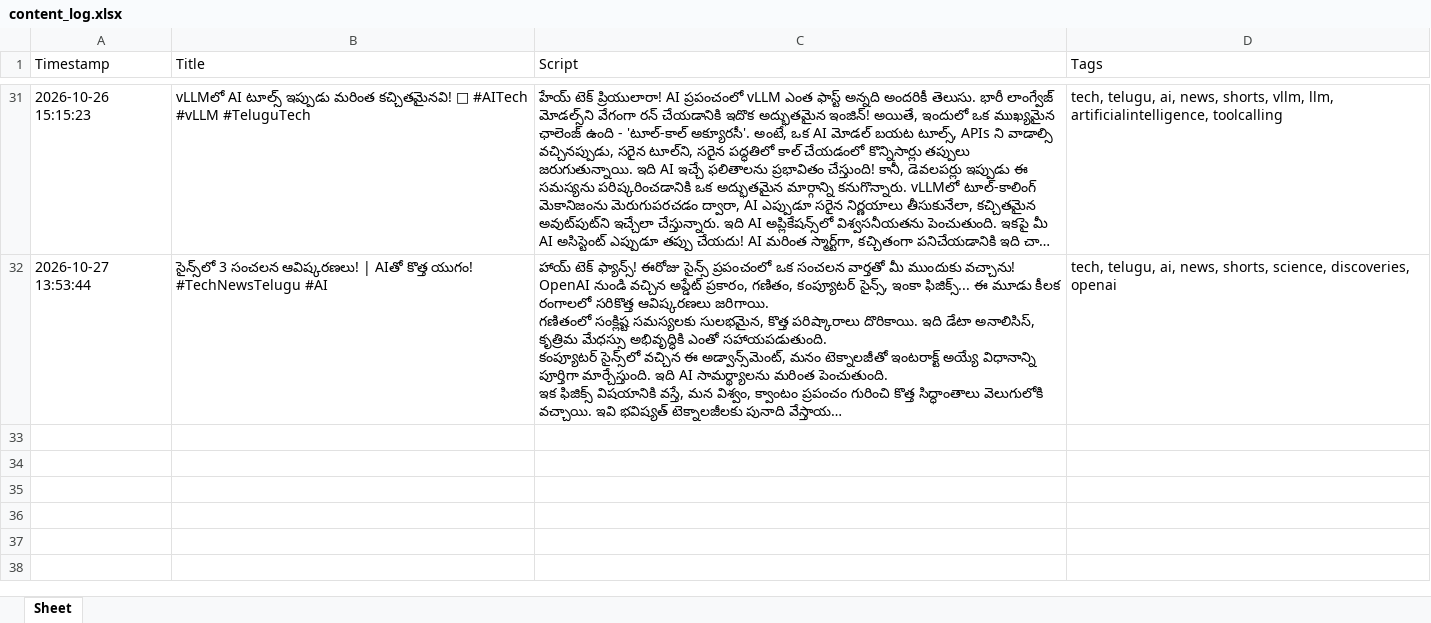
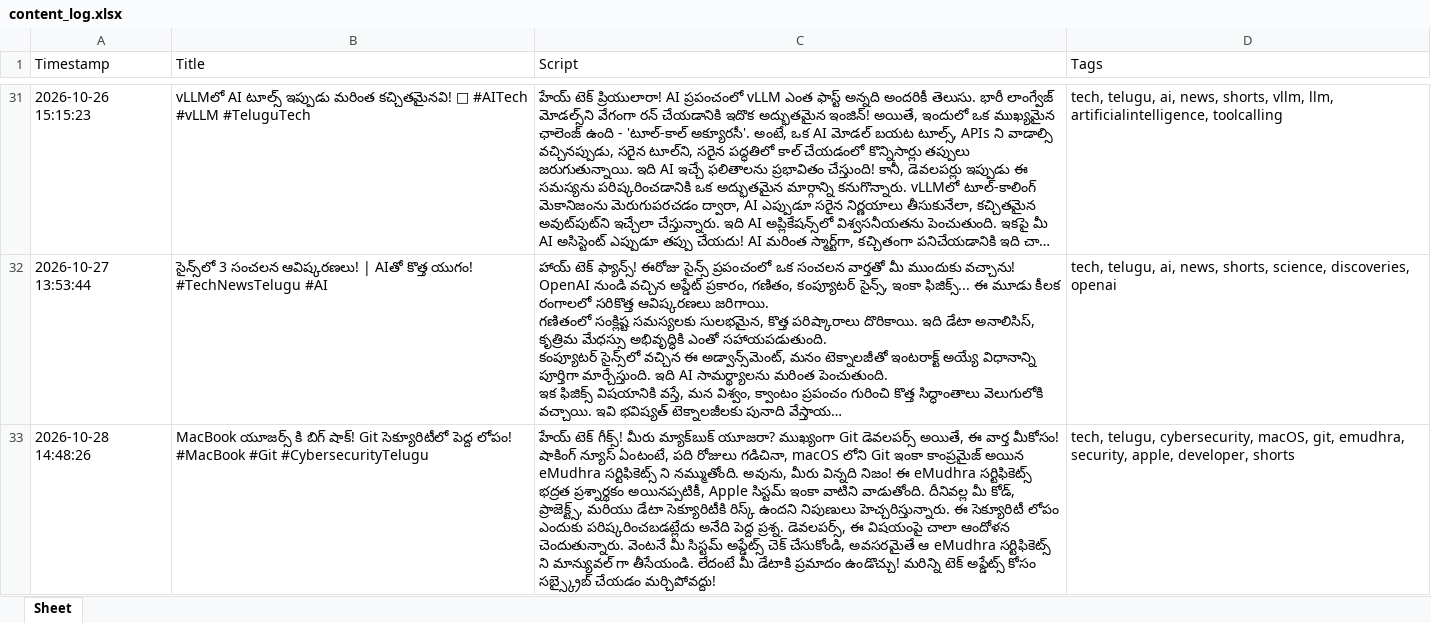
Before and after one commit to prathyusha15720-boop/ai-tech-shorts, an Excel workbook: content_log.xlsx, sheet Sheet, drawn as a sheet; only a part is shown, gaps mark what is left out; long unchanged cells end in …; values as stored, in another font and other column widths than the file's, no borders; the diff names each change by its address in the sheet, - before the commit and + after, or states it on an @@ line.

```diff
--- a/content_log.xlsx (sheet Sheet)
+++ b/content_log.xlsx (sheet Sheet)
+row 33: 2026-10-28 14:48:26 | MacBook యూజర్స్ కి బిగ్ షాక్! Git సెక్యూరిటీలో పెద్ద లోపం! #MacBook #Git #CybersecurityTelugu | హేయ్ టెక్ గీక్స్! మీరు మ్యాక్‌బుక్ యూజరా? ముఖ్యంగా Git డెవలపర్స్ అయితే, ఈ వార్త మీకోసం! షాకింగ్ న్యూస్ ఏంటంటే, పది రోజులు గడిచినా, macOS లోని Git ఇంకా కాంప్రమైజ్ అయిన eMudhra సర్టిఫికెట్స్ ని నమ్ముతోంది. అవును, మీరు విన్నది నిజం! ఈ eMudhra సర్టిఫికెట్స్ భద్రత ప్రశ్నార్థకం అయినప్పటికీ, Apple సిస్టమ్ ఇంకా వాటిని వాడుతోంది. దీనివల్ల మీ కోడ్, ప్రాజెక్ట్స్, మరియు డేటా సెక్యూరిటీకి రిస్క్ ఉందని నిపుణులు హెచ్చరిస్తున్నారు. ఈ సెక్యూరిటీ లోపం ఎందుకు పరిష్కరించబడట్లేదు అనేది పెద్ద ప్రశ్న. డెవలపర్స్, ఈ విషయంపై చాలా ఆందోళన చెందుతున్నారు. వెంటనే మీ సిస్టమ్ అప్డేట్స్ చెక్ చేసుకోండి, అవసరమైతే ఆ eMudhra సర్టిఫికెట్స్ ని మాన్యువల్ గా తీసేయండి. లేదంటే మీ డేటాకి ప్రమాదం ఉండొచ్చు! మరిన్ని టెక్ అప్డేట్స్ కోసం సబ్స్క్రైబ్ చేయడం మర్చిపోవద్దు! | tech, telugu, cybersecurity, macOS, git, emudhra, security, apple, developer, shorts
```
